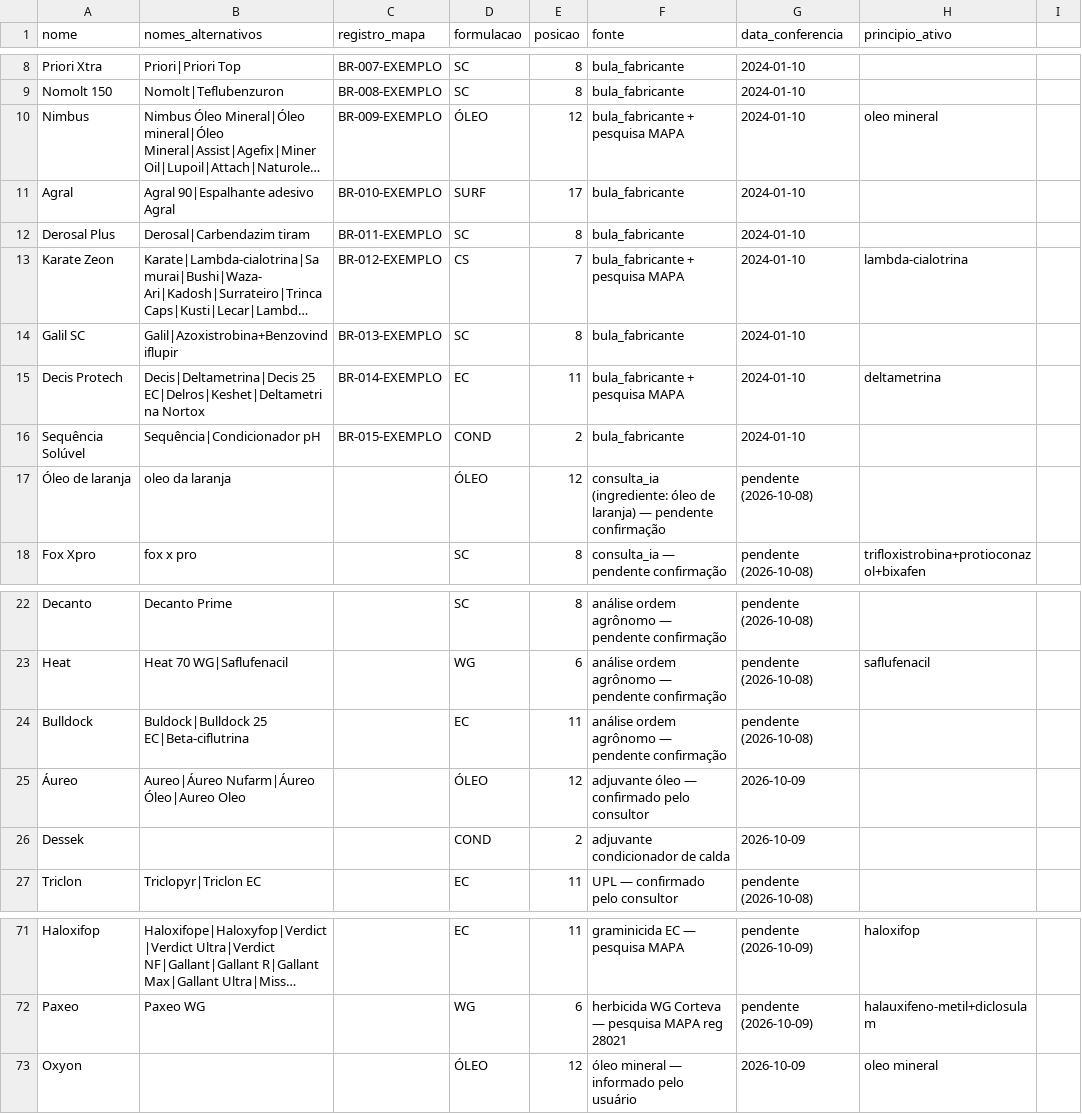
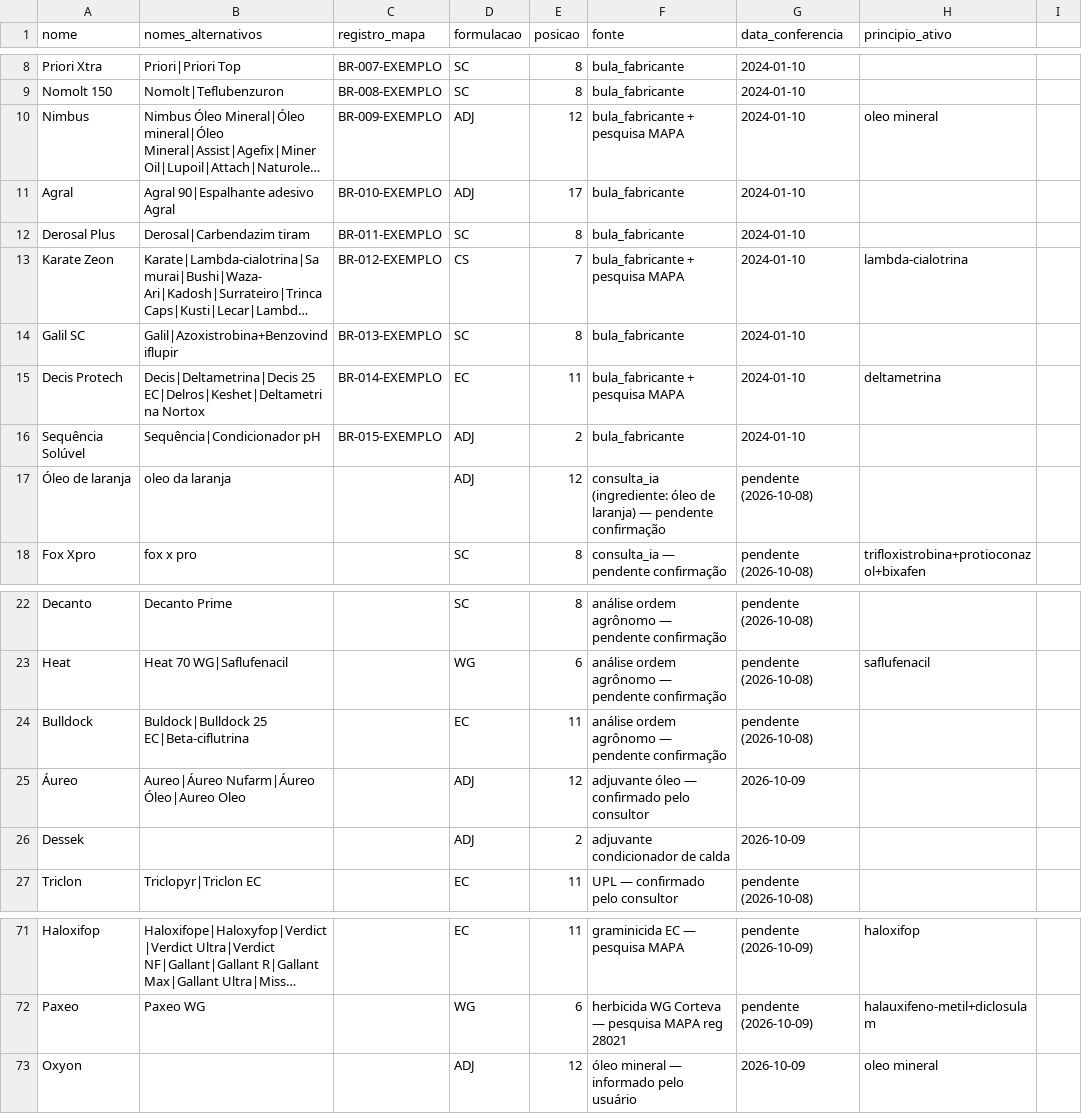
Before and after one commit to eduardopulveragro-bit/MisturaCaldas, a CSV file: data/produtos.csv, drawn as a sheet; only a part is shown, gaps mark what is left out; long unchanged cells end in …; the diff covers the shown part only; the diff names each change by its address in the sheet, - before the commit and + after, or states it on an @@ line.

```diff
--- a/data/produtos.csv
+++ b/data/produtos.csv
-D10 (formulacao): ÓLEO
+D10 (formulacao): ADJ
-D11 (formulacao): SURF
+D11 (formulacao): ADJ
-D16 (formulacao): COND
+D16 (formulacao): ADJ
-D17 (formulacao): ÓLEO
+D17 (formulacao): ADJ
-D25 (formulacao): ÓLEO
+D25 (formulacao): ADJ
-D26 (formulacao): COND
+D26 (formulacao): ADJ
-D73 (formulacao): ÓLEO
+D73 (formulacao): ADJ
```
Also changed, not shown: 10 edited cells elsewhere in this file.
